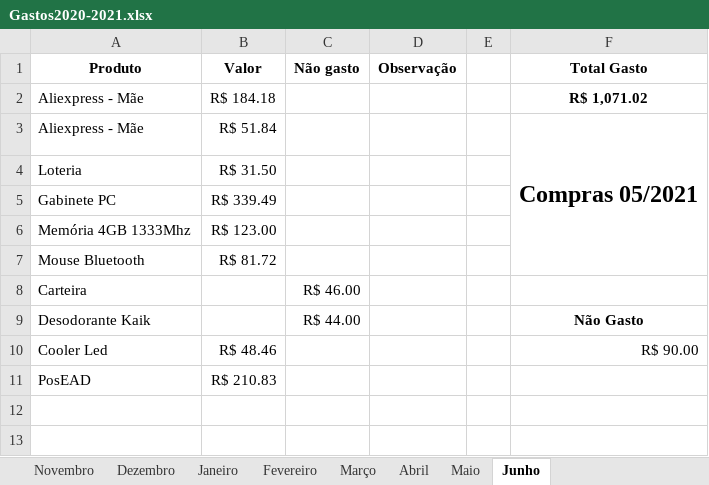
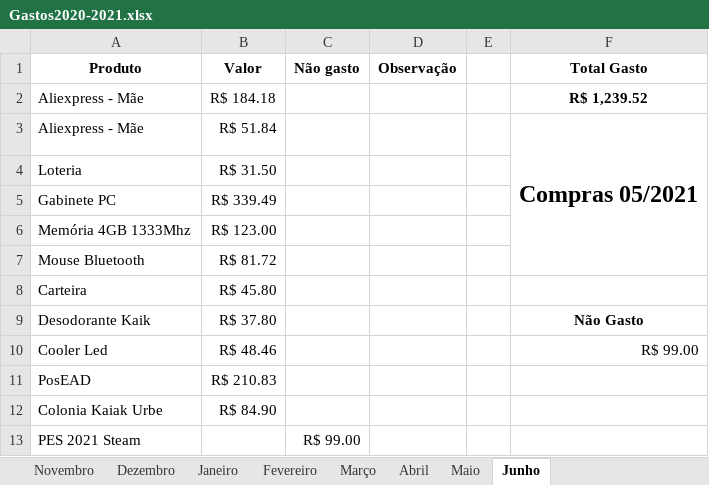
Before and after one commit to cezarnk/projetos, an Excel workbook: Variado/Gastos2020-2021.xlsx, sheet Junho, drawn as a sheet; values as stored, in another font and other column widths than the file's, no borders; charts and pictures not drawn; removed rows and columns are numbered as before the commit, all else as after; the diff names each change by its address in the sheet, - before the commit and + after, or states it on an @@ line.

Commit message:
atualizado planilha de gastos

```diff
--- a/Variado/Gastos2020-2021.xlsx (sheet Junho)
+++ b/Variado/Gastos2020-2021.xlsx (sheet Junho)
-F2 (Total Gasto): R$ 1,071.02
+F2 (Total Gasto): R$ 1,239.52
-row 8: Carteira |  | R$ 46.00
-row 9: Desodorante Kaik |  | R$ 44.00 |  |  | Não Gasto
+row 8: Carteira | R$ 45.80
+row 9: Desodorante Kaik | R$ 37.80 |  |  |  | Não Gasto
-F10 (Total Gasto): R$ 90.00
+F10 (Total Gasto): R$ 99.00
+row 12: Colonia Kaiak Urbe | R$ 84.90
+row 13: PES 2021 Steam |  | R$ 99.00
```
Also changed, not shown: charts or pictures, 3 other files.
